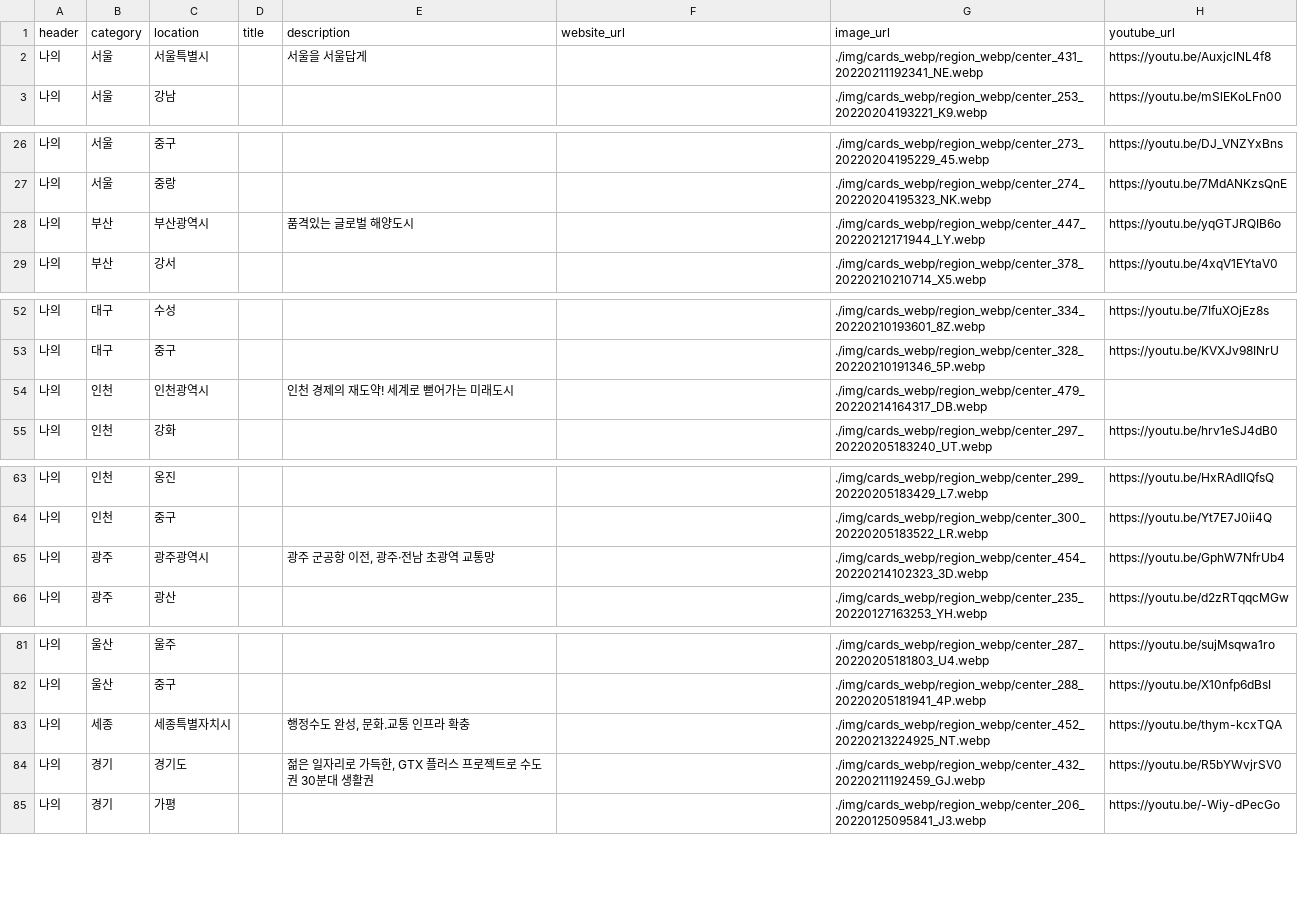
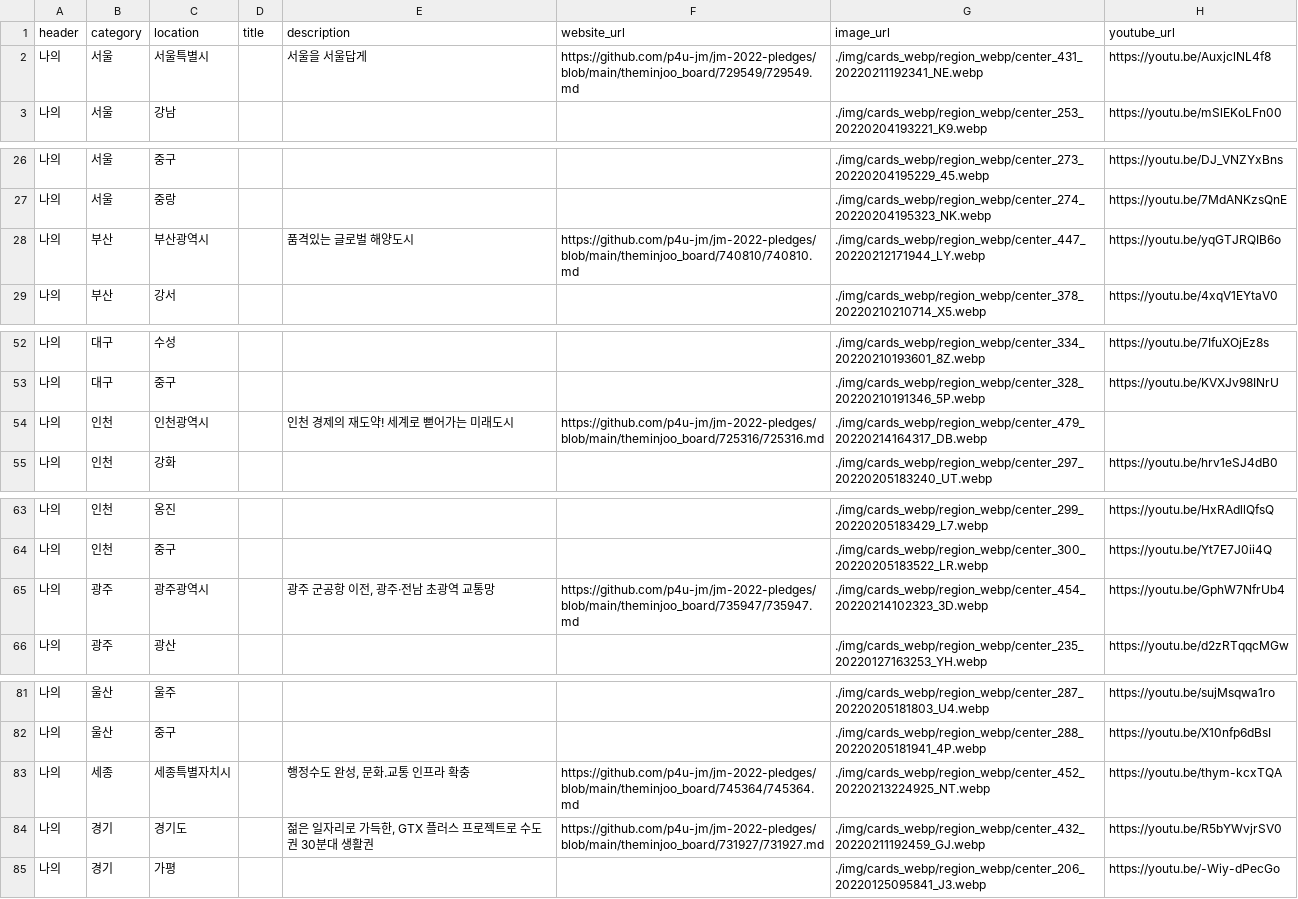
Before and after one commit to p4u-jm/p4u-jm.github.io, a CSV file: data/pledges_region.csv, drawn as a sheet; only a part is shown, gaps mark what is left out; the diff covers the shown part only.

```diff
--- a/data/pledges_region.csv
+++ b/data/pledges_region.csv
@@ -1,3 +1,3 @@
 header,category,location,title,description,website_url,image_url,youtube_url
-나의,서울,서울특별시,,서울을 서울답게,,./img/cards_webp/region_webp/center_431_20220211192341_NE.webp,https://youtu.be/AuxjclNL4f8
+나의,서울,서울특별시,,서울을 서울답게,https://github.com/p4u-jm/jm-2022-pledges/blob/main/theminjoo_board/729549/729549.md,./img/cards_webp/region_webp/center_431_20220211192341_NE.webp,https://youtu.be/AuxjclNL4f8
 나의,서울,강남,,,,./img/cards_webp/region_webp/center_253_20220204193221_K9.webp,https://youtu.be/mSlEKoLFn00
@@ -27,3 +27,3 @@ header,category,location,title,description,website_url,image_url,youtube_url
 나의,서울,중랑,,,,./img/cards_webp/region_webp/center_274_20220204195323_NK.webp,https://youtu.be/7MdANKzsQnE
-나의,부산,부산광역시,,품격있는 글로벌 해양도시,,./img/cards_webp/region_webp/center_447_20220212171944_LY.webp,https://youtu.be/yqGTJRQIB6o
+나의,부산,부산광역시,,품격있는 글로벌 해양도시,https://github.com/p4u-jm/jm-2022-pledges/blob/main/theminjoo_board/740810/740810.md,./img/cards_webp/region_webp/center_447_20220212171944_LY.webp,https://youtu.be/yqGTJRQIB6o
 나의,부산,강서,,,,./img/cards_webp/region_webp/center_378_20220210210714_X5.webp,https://youtu.be/4xqV1EYtaV0
@@ -53,3 +53,3 @@ header,category,location,title,description,website_url,image_url,youtube_url
 나의,대구,중구,,,,./img/cards_webp/region_webp/center_328_20220210191346_5P.webp,https://youtu.be/KVXJv98INrU
-나의,인천,인천광역시,,인천 경제의 재도약! 세계로 뻗어가는 미래도시,,./img/cards_webp/region_webp/center_479_20220214164317_DB.webp,
+나의,인천,인천광역시,,인천 경제의 재도약! 세계로 뻗어가는 미래도시,https://github.com/p4u-jm/jm-2022-pledges/blob/main/theminjoo_board/725316/725316.md,./img/cards_webp/region_webp/center_479_20220214164317_DB.webp,
 나의,인천,강화,,,,./img/cards_webp/region_webp/center_297_20220205183240_UT.webp,https://youtu.be/hrv1eSJ4dB0
@@ -64,3 +64,3 @@ header,category,location,title,description,website_url,image_url,youtube_url
 나의,인천,중구,,,,./img/cards_webp/region_webp/center_300_20220205183522_LR.webp,https://youtu.be/Yt7E7J0ii4Q
-나의,광주,광주광역시,,"광주 군공항 이전, 광주·전남 초광역 교통망",,./img/cards_webp/region_webp/center_454_20220214102323_3D.webp,https://youtu.be/GphW7NfrUb4
+나의,광주,광주광역시,,"광주 군공항 이전, 광주·전남 초광역 교통망",https://github.com/p4u-jm/jm-2022-pledges/blob/main/theminjoo_board/735947/735947.md,./img/cards_webp/region_webp/center_454_20220214102323_3D.webp,https://youtu.be/GphW7NfrUb4
 나의,광주,광산,,,,./img/cards_webp/region_webp/center_235_20220127163253_YH.webp,https://youtu.be/d2zRTqqcMGw
@@ -82,4 +82,4 @@ header,category,location,title,description,website_url,image_url,youtube_url
 나의,울산,중구,,,,./img/cards_webp/region_webp/center_288_20220205181941_4P.webp,https://youtu.be/X10nfp6dBsI
-나의,세종,세종특별자치시,,"행정수도 완성, 문화․교통 인프라 확충",,./img/cards_webp/region_webp/center_452_20220213224925_NT.webp,https://youtu.be/thym-kcxTQA
-나의,경기,경기도,,"젊은 일자리로 가득한, GTX 플러스 프로젝트로 수도권 30분대 생활권",,./img/cards_webp/region_webp/center_432_20220211192459_GJ.webp,https://youtu.be/R5bYWvjrSV0
+나의,세종,세종특별자치시,,"행정수도 완성, 문화․교통 인프라 확충",https://github.com/p4u-jm/jm-2022-pledges/blob/main/theminjoo_board/745364/745364.md,./img/cards_webp/region_webp/center_452_20220213224925_NT.webp,https://youtu.be/thym-kcxTQA
+나의,경기,경기도,,"젊은 일자리로 가득한, GTX 플러스 프로젝트로 수도권 30분대 생활권",https://github.com/p4u-jm/jm-2022-pledges/blob/main/theminjoo_board/731927/731927.md,./img/cards_webp/region_webp/center_432_20220211192459_GJ.webp,https://youtu.be/R5bYWvjrSV0
 나의,경기,가평,,,,./img/cards_webp/region_webp/center_206_20220125095841_J3.webp,https://youtu.be/-Wiy-dPecGo
```
Also changed, not shown: 8 edited cells elsewhere in this file, data/pledges_interest.csv.
